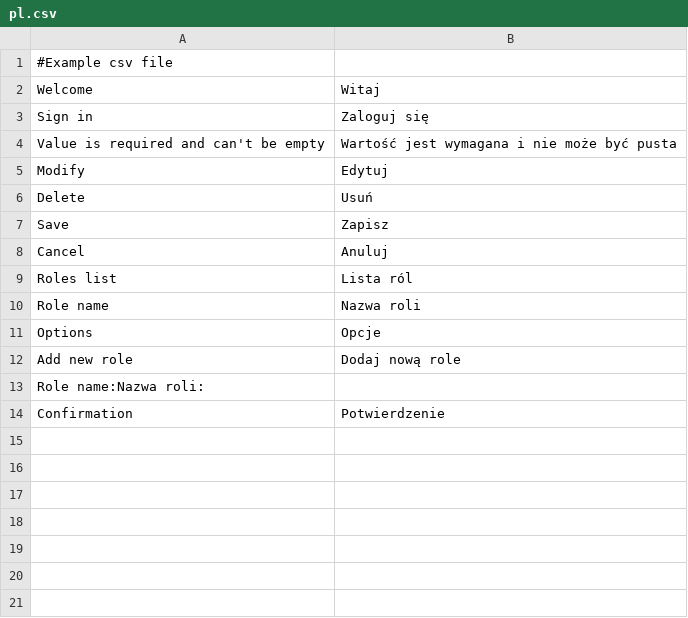
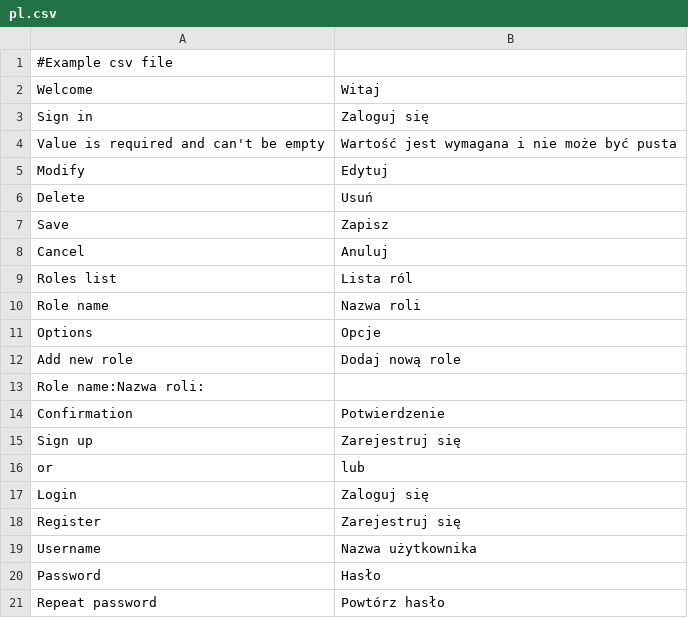
Before and after one commit to bartoszrychlicki/BR-Sandbox, a CSV file: data/languages/pl.csv, drawn as a sheet.

```diff
--- a/data/languages/pl.csv
+++ b/data/languages/pl.csv
@@ -14 +14,8 @@ Role name:Nazwa roli:
 Confirmation;Potwierdzenie
+Sign up;Zarejestruj się
+or;lub
+Login;Zaloguj się
+Register;Zarejestruj się
+Username;Nazwa użytkownika
+Password;Hasło
+Repeat password;Powtórz hasło
```
Also changed, not shown: 9 other files.
